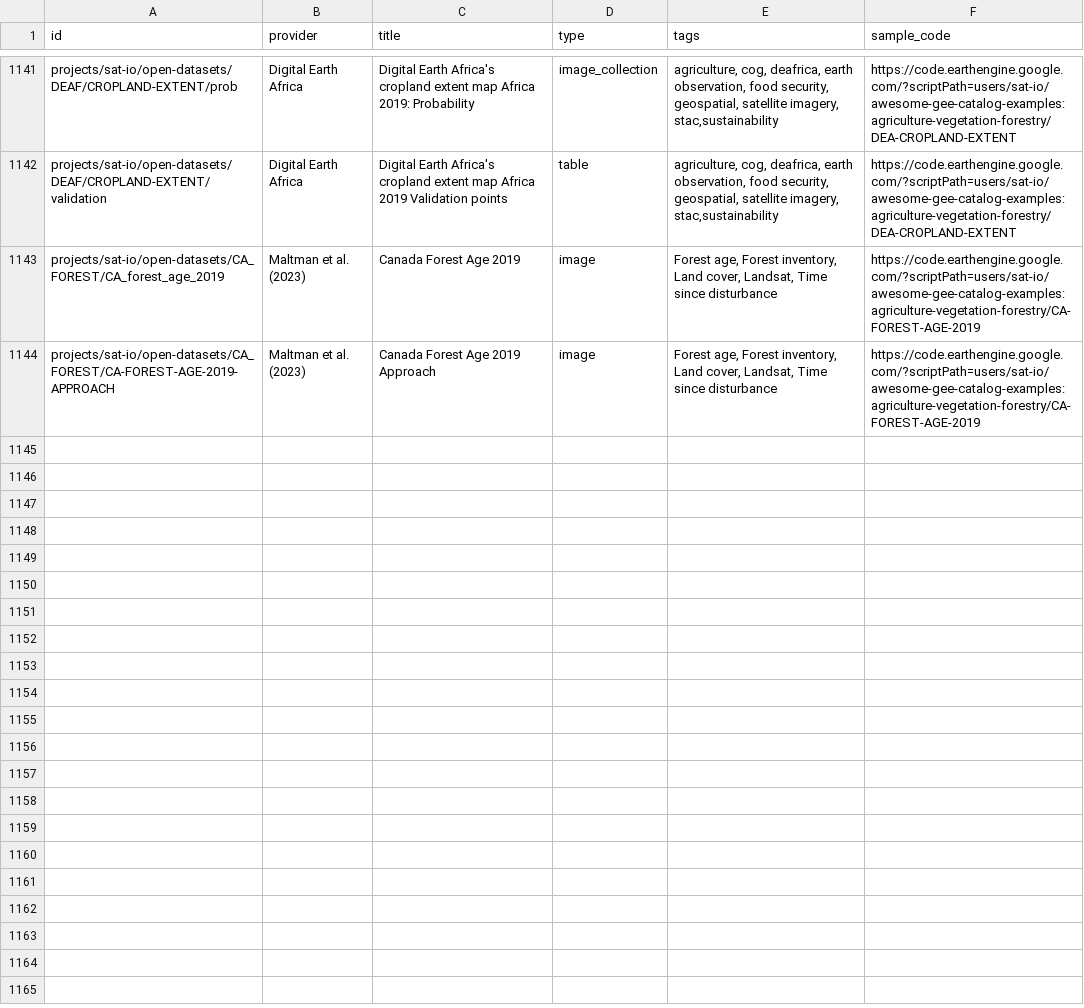
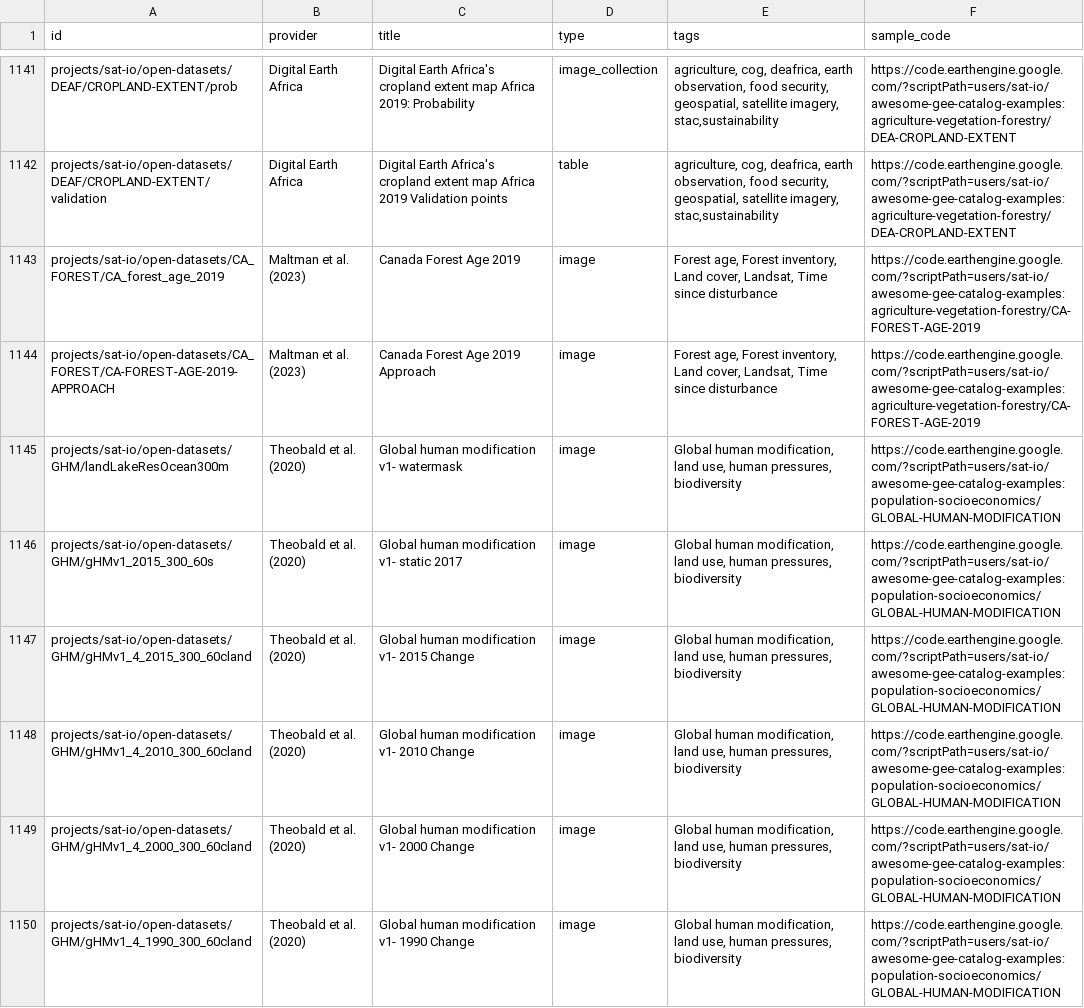
Before and after one commit to samapriya/awesome-gee-community-datasets, a CSV file: community_datasets.csv, drawn as a sheet; only a part is shown, gaps mark what is left out; the diff names each change by its address in the sheet, - before the commit and + after, or states it on an @@ line.

```diff
--- a/community_datasets.csv
+++ b/community_datasets.csv
+row 1145: projects/sat-io/open-datasets/GHM/landLakeResOcean300m | Theobald et al. (2020) | Global human modification v1- watermask | image | Global human modification, land use, human pressures, biodiversity | https://code.earthengine.google.com/?scriptPath=users/sat-io/awesome-gee-catalog-examples:population-socioeconomics/GLOBAL-HUMAN-MODIFICATION
+row 1146: projects/sat-io/open-datasets/GHM/gHMv1_2015_300_60s | Theobald et al. (2020) | Global human modification v1- static 2017 | image | Global human modification, land use, human pressures, biodiversity | https://code.earthengine.google.com/?scriptPath=users/sat-io/awesome-gee-catalog-examples:population-socioeconomics/GLOBAL-HUMAN-MODIFICATION
+row 1147: projects/sat-io/open-datasets/GHM/gHMv1_4_2015_300_60cland | Theobald et al. (2020) | Global human modification v1- 2015 Change | image | Global human modification, land use, human pressures, biodiversity | https://code.earthengine.google.com/?scriptPath=users/sat-io/awesome-gee-catalog-examples:population-socioeconomics/GLOBAL-HUMAN-MODIFICATION
+row 1148: projects/sat-io/open-datasets/GHM/gHMv1_4_2010_300_60cland | Theobald et al. (2020) | Global human modification v1- 2010 Change | image | Global human modification, land use, human pressures, biodiversity | https://code.earthengine.google.com/?scriptPath=users/sat-io/awesome-gee-catalog-examples:population-socioeconomics/GLOBAL-HUMAN-MODIFICATION
+row 1149: projects/sat-io/open-datasets/GHM/gHMv1_4_2000_300_60cland | Theobald et al. (2020) | Global human modification v1- 2000 Change | image | Global human modification, land use, human pressures, biodiversity | https://code.earthengine.google.com/?scriptPath=users/sat-io/awesome-gee-catalog-examples:population-socioeconomics/GLOBAL-HUMAN-MODIFICATION
+row 1150: projects/sat-io/open-datasets/GHM/gHMv1_4_1990_300_60cland | Theobald et al. (2020) | Global human modification v1- 1990 Change | image | Global human modification, land use, human pressures, biodiversity | https://code.earthengine.google.com/?scriptPath=users/sat-io/awesome-gee-catalog-examples:population-socioeconomics/GLOBAL-HUMAN-MODIFICATION
```
